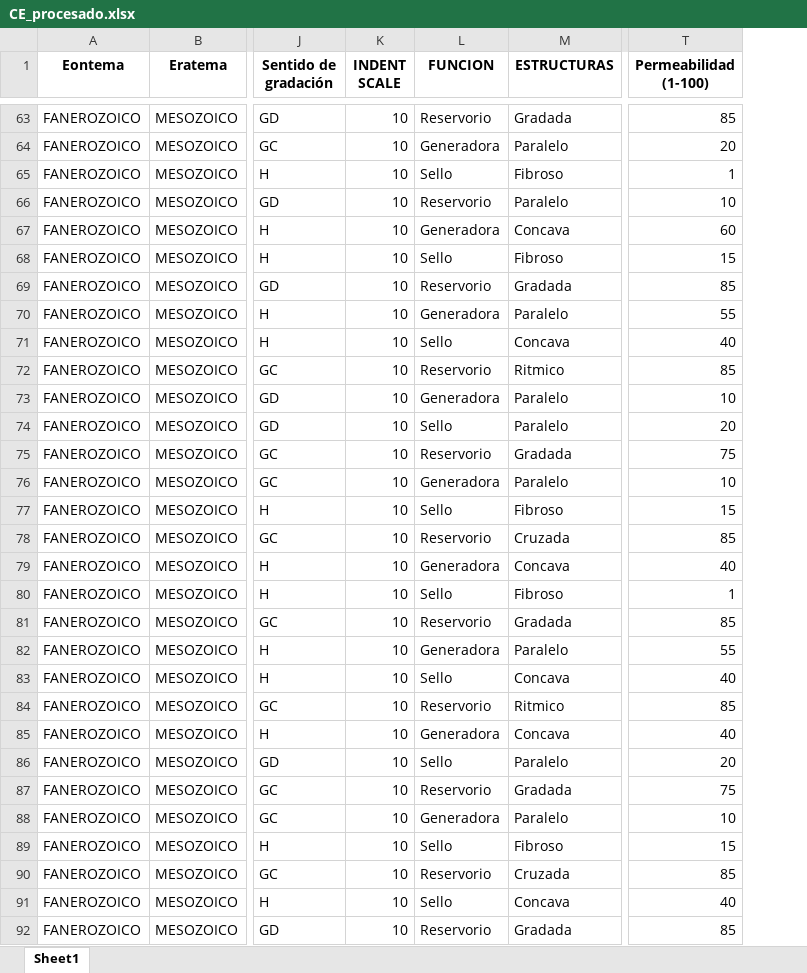
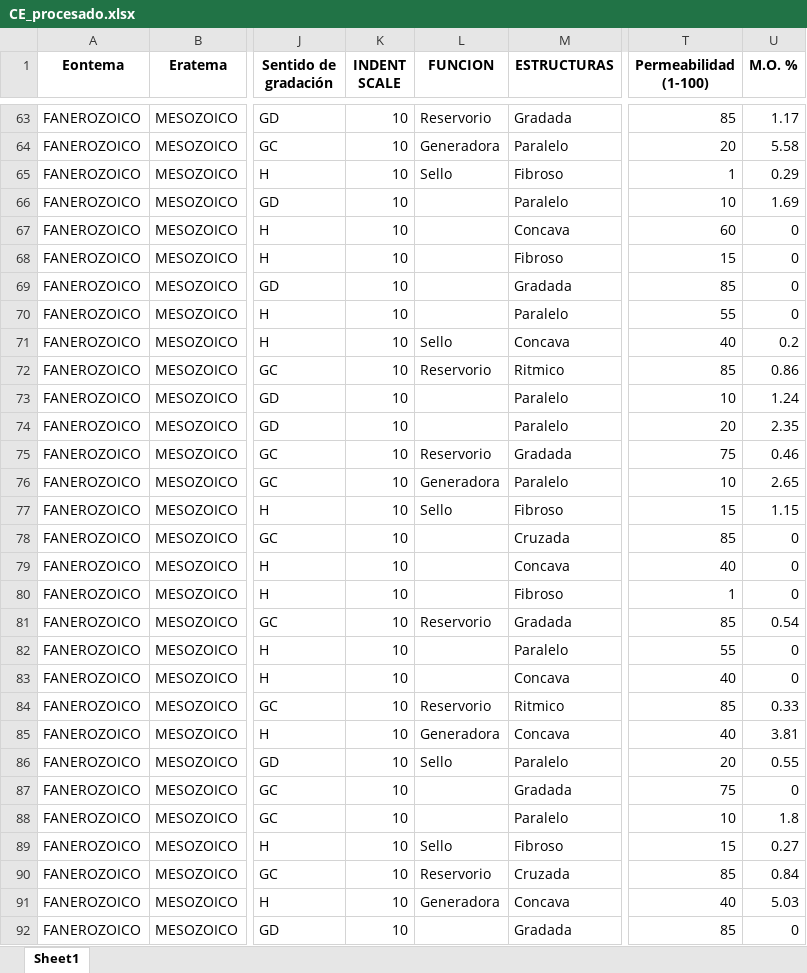
Before and after one commit to Marshall-72/Registro-Sedimentologico, an Excel workbook: CE_procesado.xlsx, sheet Sheet1, drawn as a sheet; only a part is shown, gaps mark what is left out; values as stored, in another font and other column widths than the file's, no borders; the diff covers the shown part only; the diff names each change by its address in the sheet, - before the commit and + after, or states it on an @@ line.

Commit message:
Add files via upload

```diff
--- a/CE_procesado.xlsx (sheet Sheet1)
+++ b/CE_procesado.xlsx (sheet Sheet1)
+column U (M.O. %), rows 63-92: 1.17 | 5.58 | 0.29 | 1.69 | 0 | 0 | 0 | 0 | 0.2 | 0.86 | 1.24 | 2.35 | 0.46 | 2.65 | 1.15 | 0 | 0 | 0 | 0.54 | 0 | 0 | 0.33 | 3.81 | 0.55 | 0 | 1.8 | 0.27 | 0.84 | 5.03 | 0
-L66 (FUNCION): Reservorio
+L66 (FUNCION): (empty)
-L67 (FUNCION): Generadora
+L67 (FUNCION): (empty)
-L68 (FUNCION): Sello
+L68 (FUNCION): (empty)
-L69 (FUNCION): Reservorio
+L69 (FUNCION): (empty)
-L70 (FUNCION): Generadora
+L70 (FUNCION): (empty)
-L73 (FUNCION): Generadora
+L73 (FUNCION): (empty)
-L74 (FUNCION): Sello
+L74 (FUNCION): (empty)
-L78 (FUNCION): Reservorio
+L78 (FUNCION): (empty)
-L79 (FUNCION): Generadora
+L79 (FUNCION): (empty)
-L80 (FUNCION): Sello
+L80 (FUNCION): (empty)
-L82 (FUNCION): Generadora
+L82 (FUNCION): (empty)
-L83 (FUNCION): Sello
+L83 (FUNCION): (empty)
-L87 (FUNCION): Reservorio
+L87 (FUNCION): (empty)
-L88 (FUNCION): Generadora
+L88 (FUNCION): (empty)
-L91 (FUNCION): Sello
+L91 (FUNCION): Generadora
-L92 (FUNCION): Reservorio
+L92 (FUNCION): (empty)
```
Also changed, not shown: 17 edited cells elsewhere in this sheet.
